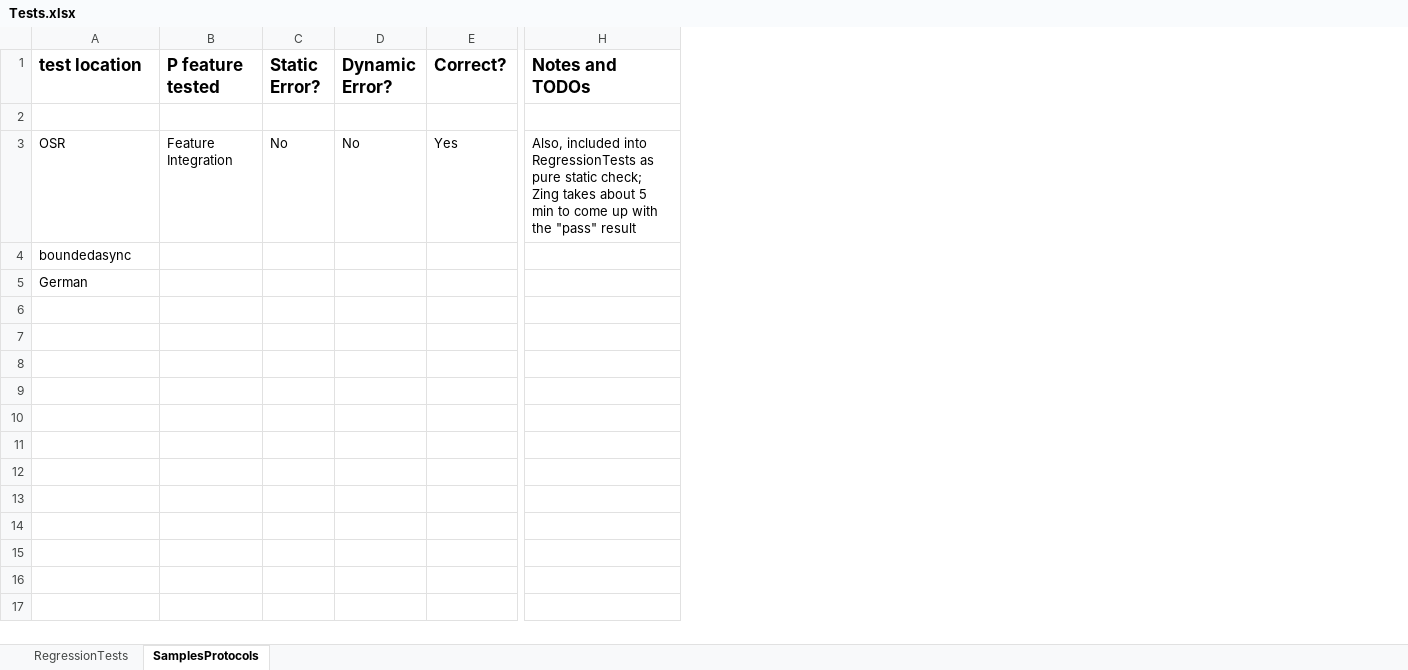
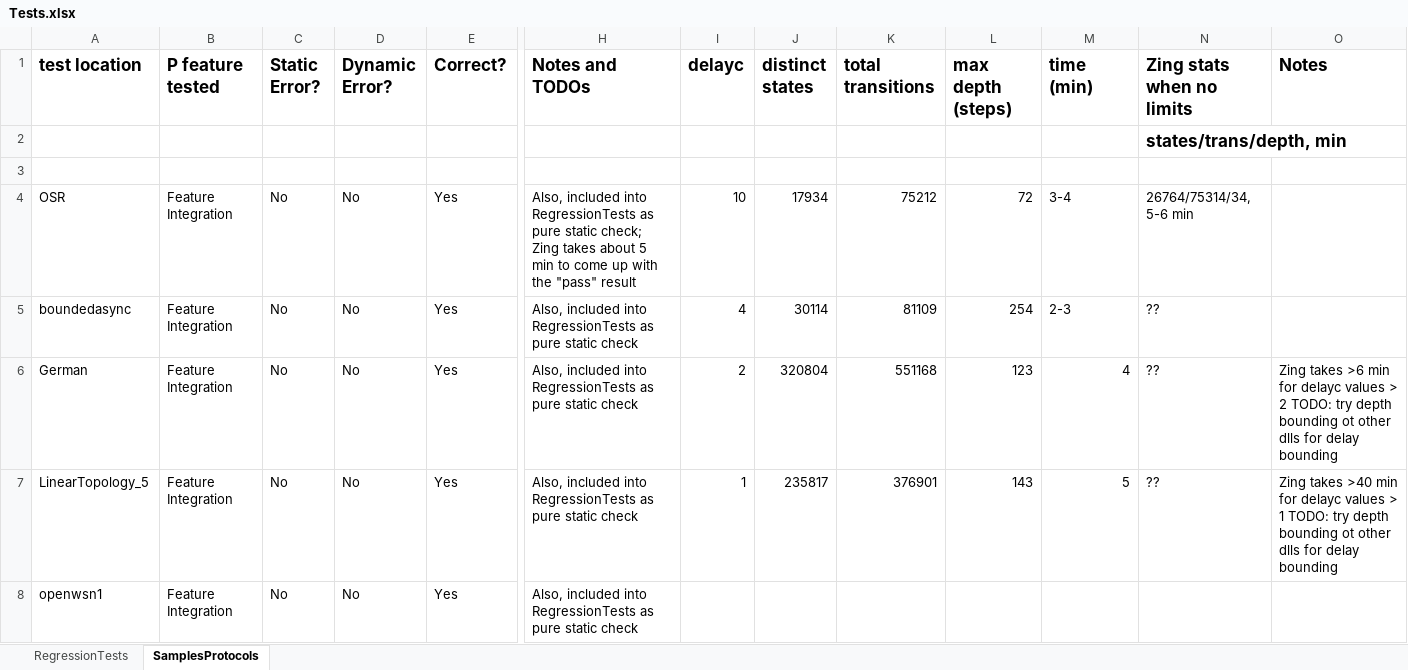
Before and after one commit to p-org/P, an Excel workbook: Doc/TestDocs/Tests.xlsx, sheet SamplesProtocols, drawn as a sheet; only a part is shown, gaps mark what is left out; values as stored, in another font and other column widths than the file's, no borders; addresses are those after the commit; rows hold the shown columns only; the diff names each change by its address in the sheet, - before the commit and + after, or states it on an @@ line.

Commit message:
test samples and docs updated

```diff
--- a/Doc/TestDocs/Tests.xlsx (sheet SamplesProtocols)
+++ b/Doc/TestDocs/Tests.xlsx (sheet SamplesProtocols)
+column I (delayc), rows 4-6: 10 | 4 | 2
+column J (distinct states), rows 4-6: 17934 | 30114 | 320804
+column K (total transitions), rows 4-6: 75212 | 81109 | 551168
+column L (max depth (steps)), rows 4-6: 72 | 254 | 123
+column M (time (min)), rows 4-6: 3-4 | 2-3 | 4
+column N (Zing stats when no limits), row 2: states/trans/depth, min; rows 4-6: 26764/75314/34, 5-6 min | ?? | ??
+column O (Notes), row 6: Zing takes >6 min for delayc values > 2 TODO: try depth bounding ot other dlls for delay bounding
+row 3: (empty)
-B5:B6 (P feature tested): (empty)
+B5:B6 (P feature tested): Feature Integration
-C5:C6 (Static Error?): (empty)
+C5:C6 (Static Error?): No
-D5:D6 (Dynamic Error?): (empty)
+D5:D6 (Dynamic Error?): No
-E5:E6 (Correct?): (empty)
+E5:E6 (Correct?): Yes
-H5:H6 (Notes and TODOs): (empty)
+H5:H6 (Notes and TODOs): Also, included into RegressionTests as pure static check
+row 7: LinearTopology_5 | Feature Integration | No | No | Yes | Also, included into RegressionTests as pure static check | 1 | 235817 | 376901 | 143 | 5 | ?? | Zing takes >40 min for delayc values > 1 TODO: try depth bounding ot other dlls for delay bounding
+row 8: openwsn1 | Feature Integration | No | No | Yes | Also, included into RegressionTests as pure static check
```
Also changed, not shown: sheet RegressionTests, 13 other files.
